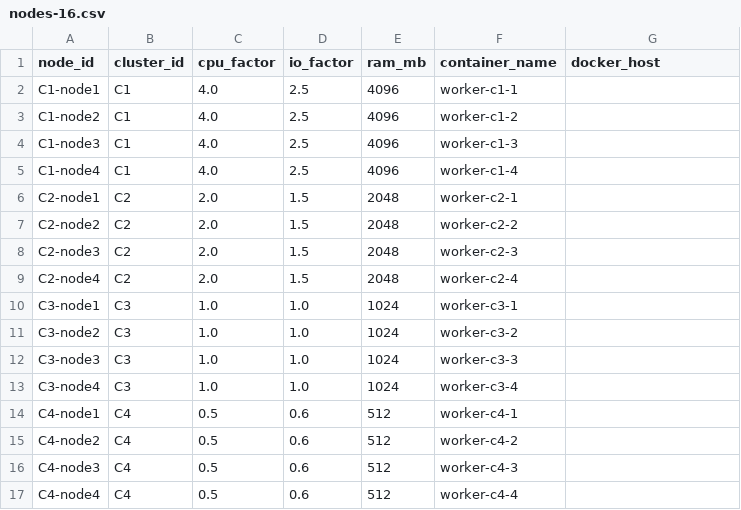
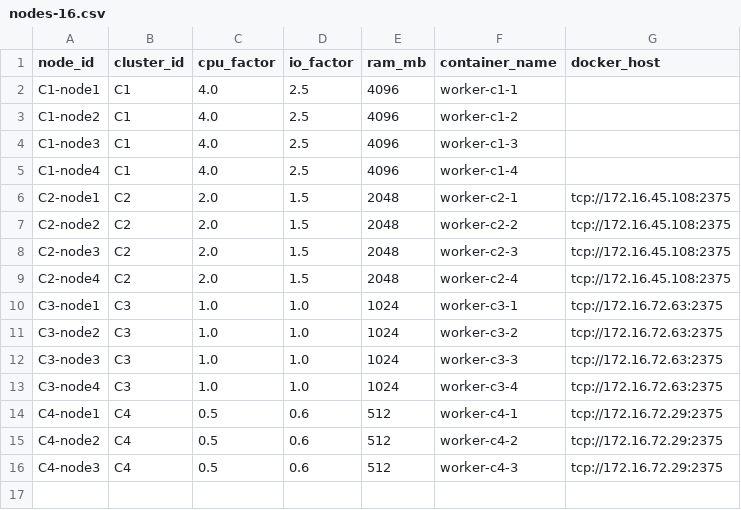
Before and after one commit to neilchetty/bds_project, a CSV file: config/cluster/nodes-16.csv, drawn as a sheet.

```diff
--- a/config/cluster/nodes-16.csv
+++ b/config/cluster/nodes-16.csv
@@ -5,13 +5,12 @@ C1-node3,C1,4.0,2.5,4096,worker-c1-3,
 C1-node4,C1,4.0,2.5,4096,worker-c1-4,
-C2-node1,C2,2.0,1.5,2048,worker-c2-1,
-C2-node2,C2,2.0,1.5,2048,worker-c2-2,
-C2-node3,C2,2.0,1.5,2048,worker-c2-3,
-C2-node4,C2,2.0,1.5,2048,worker-c2-4,
-C3-node1,C3,1.0,1.0,1024,worker-c3-1,
-C3-node2,C3,1.0,1.0,1024,worker-c3-2,
-C3-node3,C3,1.0,1.0,1024,worker-c3-3,
-C3-node4,C3,1.0,1.0,1024,worker-c3-4,
-C4-node1,C4,0.5,0.6,512,worker-c4-1,
-C4-node2,C4,0.5,0.6,512,worker-c4-2,
-C4-node3,C4,0.5,0.6,512,worker-c4-3,
-C4-node4,C4,0.5,0.6,512,worker-c4-4,
+C2-node1,C2,2.0,1.5,2048,worker-c2-1,tcp://172.16.45.108:2375
+C2-node2,C2,2.0,1.5,2048,worker-c2-2,tcp://172.16.45.108:2375
+C2-node3,C2,2.0,1.5,2048,worker-c2-3,tcp://172.16.45.108:2375
+C2-node4,C2,2.0,1.5,2048,worker-c2-4,tcp://172.16.45.108:2375
+C3-node1,C3,1.0,1.0,1024,worker-c3-1,tcp://172.16.72.63:2375
+C3-node2,C3,1.0,1.0,1024,worker-c3-2,tcp://172.16.72.63:2375
+C3-node3,C3,1.0,1.0,1024,worker-c3-3,tcp://172.16.72.63:2375
+C3-node4,C3,1.0,1.0,1024,worker-c3-4,tcp://172.16.72.63:2375
+C4-node1,C4,0.5,0.6,512,worker-c4-1,tcp://172.16.72.29:2375
+C4-node2,C4,0.5,0.6,512,worker-c4-2,tcp://172.16.72.29:2375
+C4-node3,C4,0.5,0.6,512,worker-c4-3,tcp://172.16.72.29:2375
```
Also changed, not shown: config/cluster/nodes-10.csv, config/cluster/nodes-13.csv, 6 other files.
